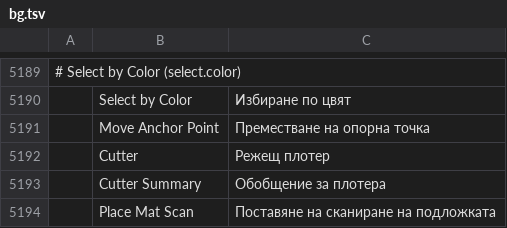
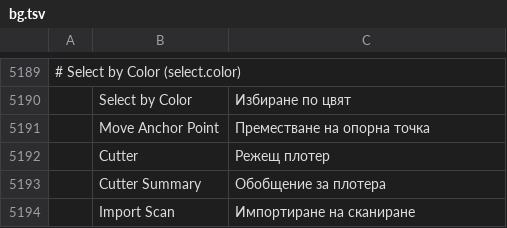
Before and after one commit to andrewgribben/vectorcraft, a TSV file: crates/ui-egui/src/i18n/bg.tsv, drawn as a sheet; only a part is shown, gaps mark what is left out; removed rows and columns are numbered as before the commit, all else as after; the diff names each change by its address in the sheet, - before the commit and + after, or states it on an @@ line.

```diff
--- a/crates/ui-egui/src/i18n/bg.tsv
+++ b/crates/ui-egui/src/i18n/bg.tsv
-row 5194:  | Place Mat Scan | Поставяне на сканиране на подложката
+row 5194:  | Import Scan | Импортиране на сканиране
```
Also changed, not shown: crates/ui-egui/src/i18n/el.tsv, crates/ui-egui/src/i18n/es.tsv, 25 other files.
